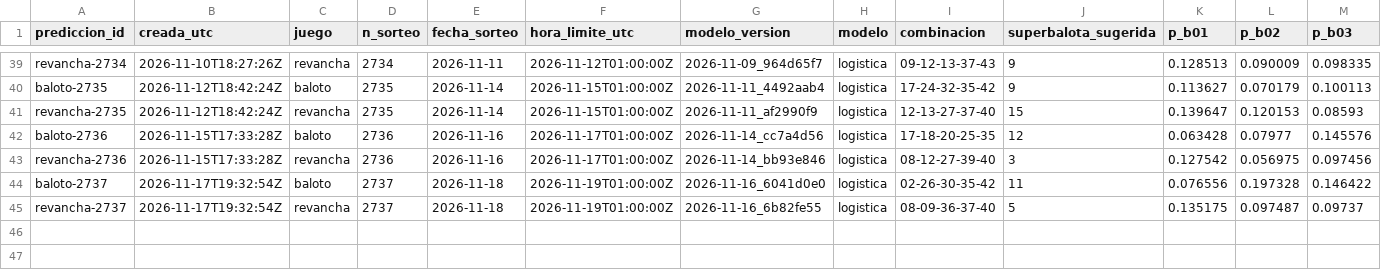
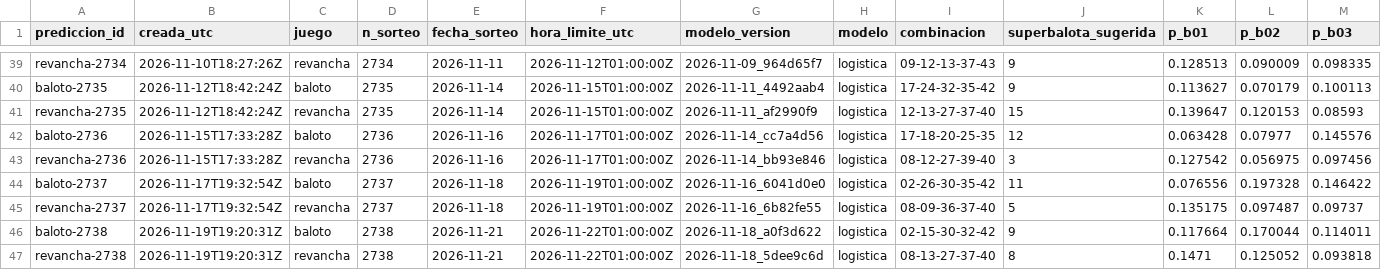
Before and after one commit to ronaldo-duran/baloto-fun-ML, a CSV file: predictions/predictions_log.csv, drawn as a sheet; only a part is shown, gaps mark what is left out; rows hold the shown columns only; the diff names each change by its address in the sheet, - before the commit and + after, or states it on an @@ line.

```diff
--- a/predictions/predictions_log.csv
+++ b/predictions/predictions_log.csv
+row 46: baloto-2738 | 2026-11-19T19:20:31Z | baloto | 2738 | 2026-11-21 | 2026-11-22T01:00:00Z | 2026-11-18_a0f3d622 | logistica | 02-15-30-32-42 | 9 | 0.117664 | 0.170044 | 0.114011
+row 47: revancha-2738 | 2026-11-19T19:20:31Z | revancha | 2738 | 2026-11-21 | 2026-11-22T01:00:00Z | 2026-11-18_5dee9c6d | logistica | 08-13-27-37-40 | 8 | 0.1471 | 0.125052 | 0.093818
```
Also changed, not shown: data/processed/draws.csv, predictions/reconciliation_log.csv, 15 other files.
